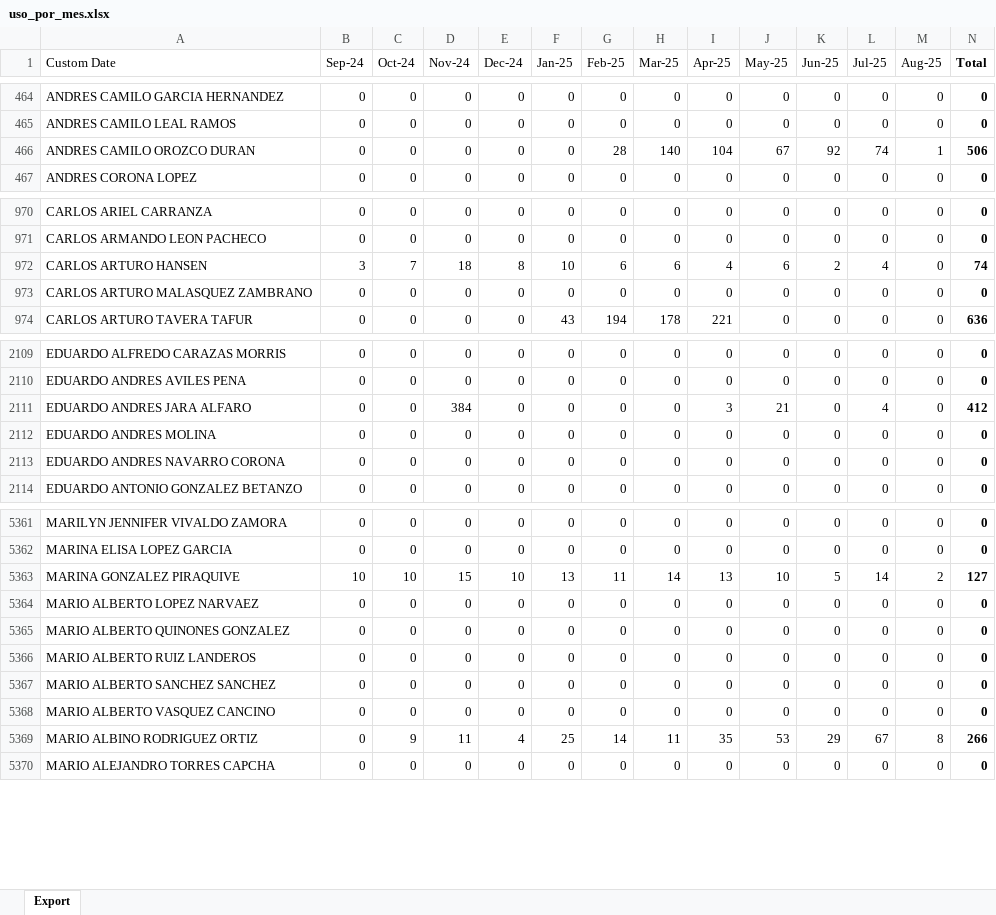
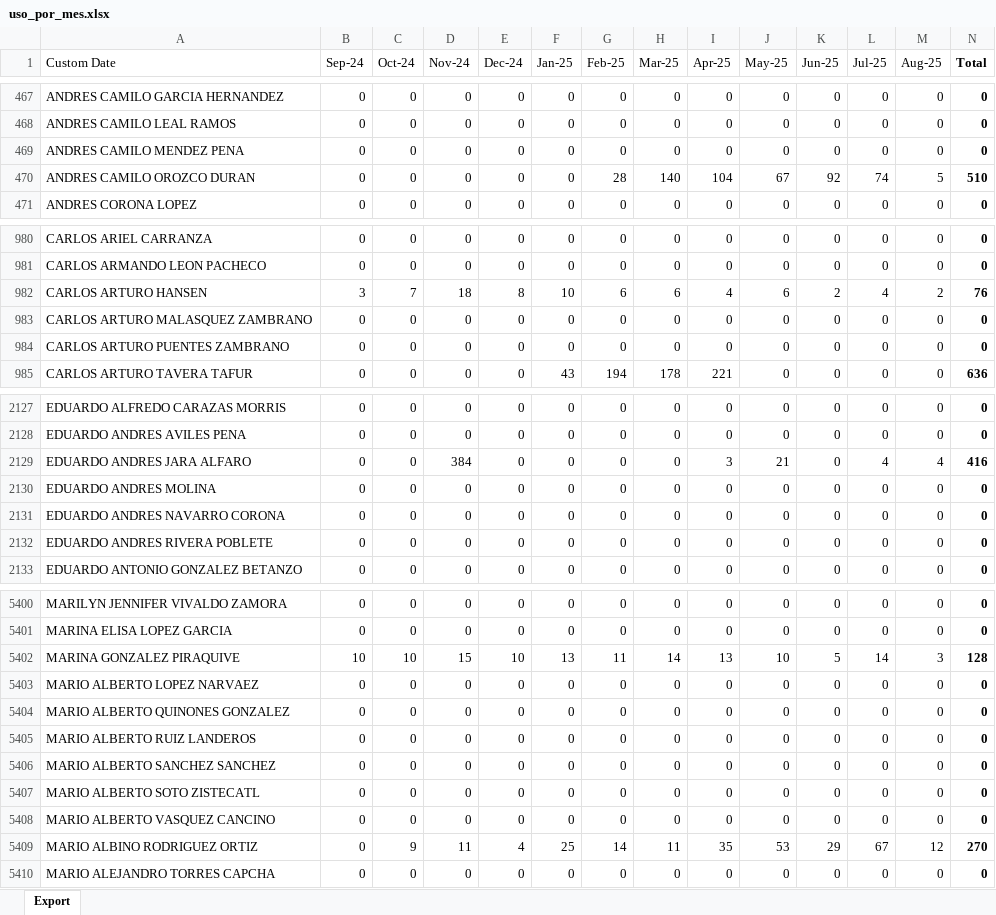
Before and after one commit to DLB-STF-96/Dash_SAI_Interno, an Excel workbook: uso_por_mes.xlsx, sheet Export, drawn as a sheet; only a part is shown, gaps mark what is left out; values as stored, in another font and other column widths than the file's, no borders; addresses are those after the commit; the diff covers the shown part only; the diff names each change by its address in the sheet, - before the commit and + after, or states it on an @@ line.

```diff
--- a/uso_por_mes.xlsx (sheet Export)
+++ b/uso_por_mes.xlsx (sheet Export)
+row 469: ANDRES CAMILO MENDEZ PENA | 0 | 0 | 0 | 0 | 0 | 0 | 0 | 0 | 0 | 0 | 0 | 0 | 0
-M470 (Aug-25): 1
+M470 (Aug-25): 5
-N470 (Total): 506
+N470 (Total): 510
-M982 (Aug-25): 0
+M982 (Aug-25): 2
-N982 (Total): 74
+N982 (Total): 76
+row 984: CARLOS ARTURO PUENTES ZAMBRANO | 0 | 0 | 0 | 0 | 0 | 0 | 0 | 0 | 0 | 0 | 0 | 0 | 0
-M2129 (Aug-25): 0
+M2129 (Aug-25): 4
-N2129 (Total): 412
+N2129 (Total): 416
+row 2132: EDUARDO ANDRES RIVERA POBLETE | 0 | 0 | 0 | 0 | 0 | 0 | 0 | 0 | 0 | 0 | 0 | 0 | 0
-M5402 (Aug-25): 2
+M5402 (Aug-25): 3
-N5402 (Total): 127
+N5402 (Total): 128
+row 5407: MARIO ALBERTO SOTO ZISTECATL | 0 | 0 | 0 | 0 | 0 | 0 | 0 | 0 | 0 | 0 | 0 | 0 | 0
-M5409 (Aug-25): 8
+M5409 (Aug-25): 12
-N5409 (Total): 266
+N5409 (Total): 270
```
Also changed, not shown: 47 added rows and 542 edited cells elsewhere in this sheet.
